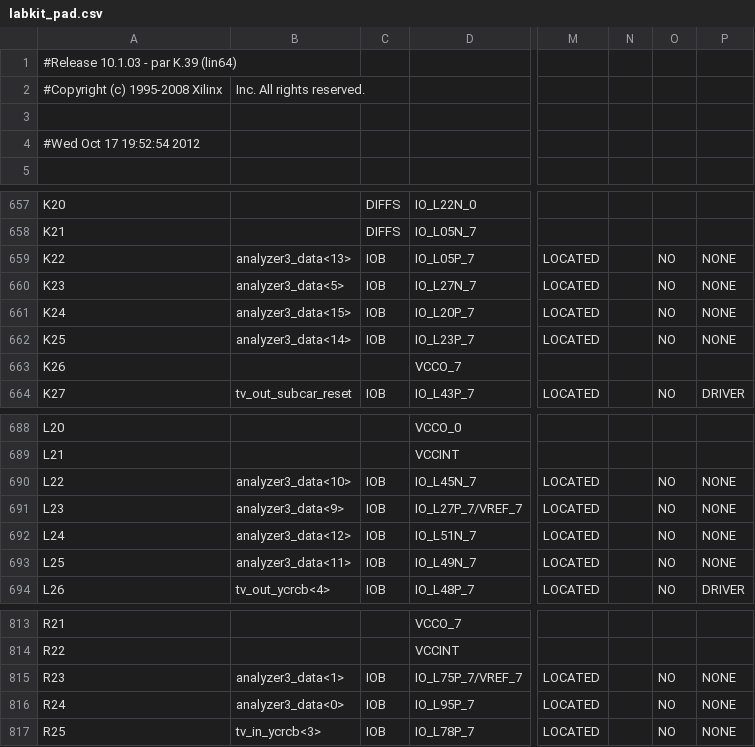
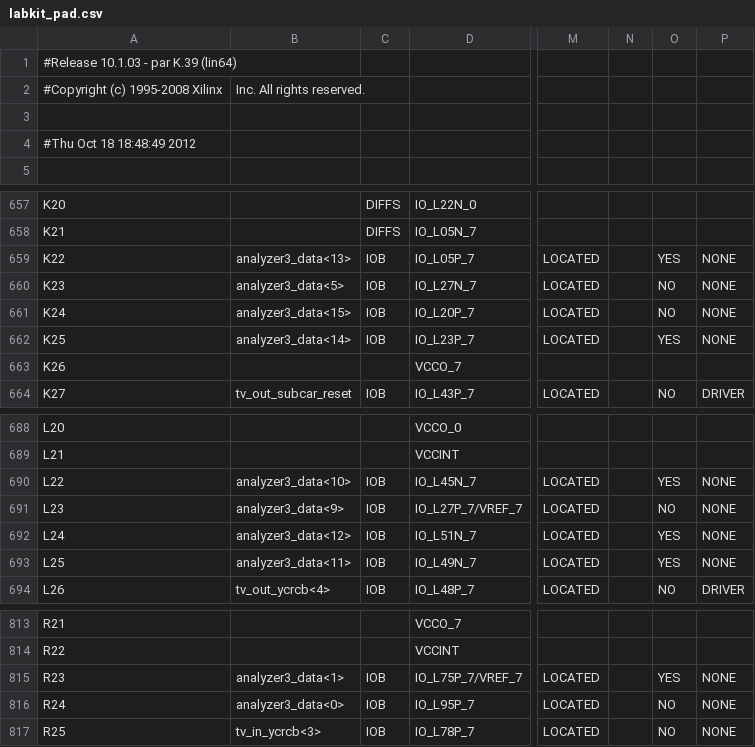
Before and after one commit to kiarashplusplus/digital_death, a CSV file: Lab4/PP/labkit_pad.csv, drawn as a sheet; only a part is shown, gaps mark what is left out; the diff names each change by its address in the sheet, - before the commit and + after, or states it on an @@ line.

```diff
--- a/Lab4/PP/labkit_pad.csv
+++ b/Lab4/PP/labkit_pad.csv
-A4: #Wed Oct 17 19:52:54 2012
+A4: #Thu Oct 18 18:48:49 2012
-O659: NO
+O659: YES
-O662: NO
+O662: YES
-O690: NO
+O690: YES
-O692:O693: NO
+O692:O693: YES
-O815: NO
+O815: YES
```
Also changed, not shown: 59 other files.
